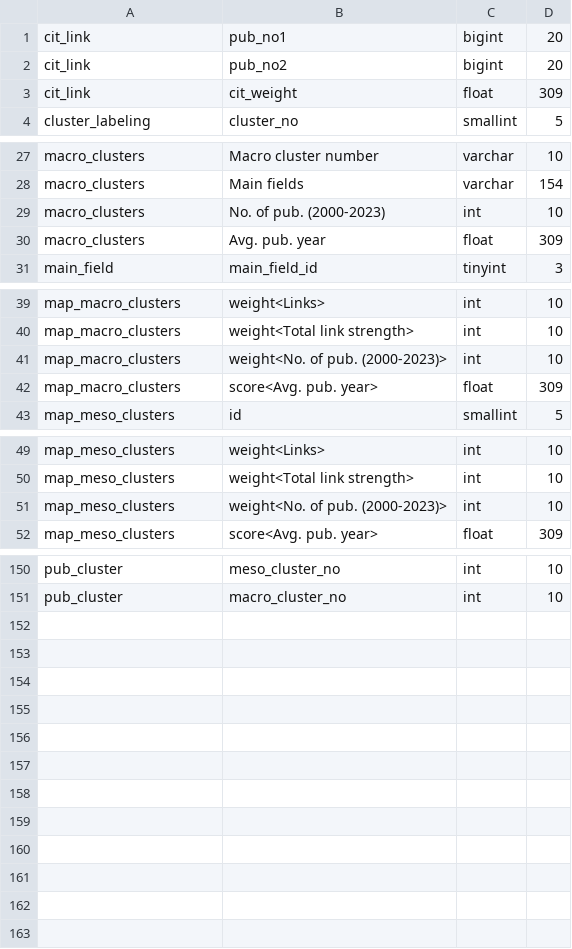
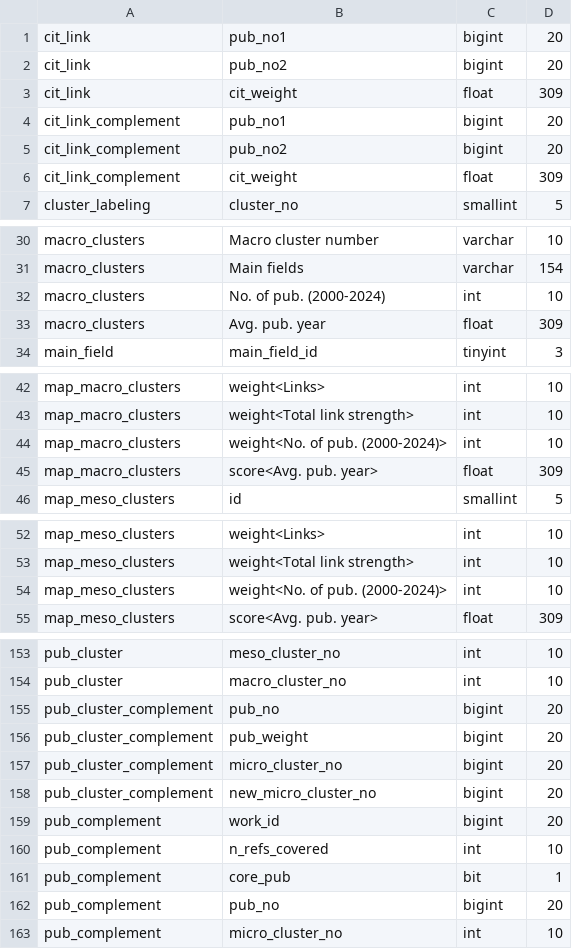
Before and after one commit to CWTSLeiden/CWTS-OpenAlex-databases, a TSV file: data/validation/openalex_2025aug_classification_data_types.tsv (was data/validation/openalex_2024aug_classification_data_types.tsv), drawn as a sheet; only a part is shown, gaps mark what is left out; the diff covers the shown part only.

Commit message:
Add validation files classification database

```diff
--- a/data/validation/openalex_2024aug_classification_data_types.tsv
+++ b/data/validation/openalex_2025aug_classification_data_types.tsv
@@ -3,2 +3,5 @@ cit_link	pub_no2	bigint	20
 cit_link	cit_weight	float	309
+cit_link_complement	pub_no1	bigint	20
+cit_link_complement	pub_no2	bigint	20
+cit_link_complement	cit_weight	float	309
 cluster_labeling	cluster_no	smallint	5
@@ -28,3 +31,3 @@ macro_clusters	Macro cluster number	varchar	10
 macro_clusters	Main fields	varchar	154
-macro_clusters	No. of pub. (2000-2023)	int	10
+macro_clusters	No. of pub. (2000-2024)	int	10
 macro_clusters	Avg. pub. year	float	309
@@ -40,3 +43,3 @@ map_macro_clusters	weight<Links>	int	10
 map_macro_clusters	weight<Total link strength>	int	10
-map_macro_clusters	weight<No. of pub. (2000-2023)>	int	10
+map_macro_clusters	weight<No. of pub. (2000-2024)>	int	10
 map_macro_clusters	score<Avg. pub. year>	float	309
@@ -50,3 +53,3 @@ map_meso_clusters	weight<Links>	int	10
 map_meso_clusters	weight<Total link strength>	int	10
-map_meso_clusters	weight<No. of pub. (2000-2023)>	int	10
+map_meso_clusters	weight<No. of pub. (2000-2024)>	int	10
 map_meso_clusters	score<Avg. pub. year>	float	309
@@ -151 +154,10 @@ pub_cluster	meso_cluster_no	int	10
 pub_cluster	macro_cluster_no	int	10
+pub_cluster_complement	pub_no	bigint	20
+pub_cluster_complement	pub_weight	bigint	20
+pub_cluster_complement	micro_cluster_no	bigint	20
+pub_cluster_complement	new_micro_cluster_no	bigint	20
+pub_complement	work_id	bigint	20
+pub_complement	n_refs_covered	int	10
+pub_complement	core_pub	bit	1
+pub_complement	pub_no	bigint	20
+pub_complement	micro_cluster_no	int	10
```
Also changed, not shown: 3 edited cells elsewhere in this file, 2 other files.
